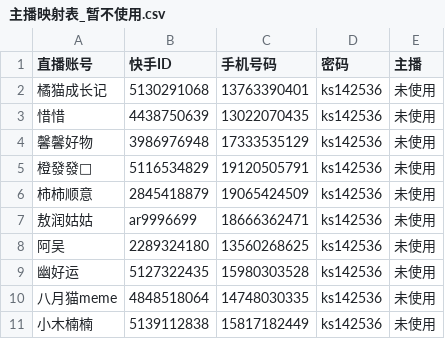
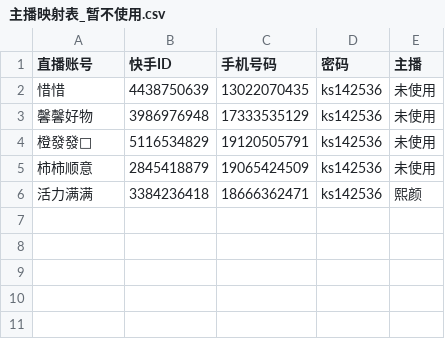
Before and after one commit to abc287228558-dot/EditFeiShuDoc, a CSV file: 主播映射表_暂不使用.csv, drawn as a sheet.

```diff
--- a/主播映射表_暂不使用.csv
+++ b/主播映射表_暂不使用.csv
@@ -1,3 +1,2 @@
 直播账号,快手ID,手机号码,密码,主播
-橘猫成长记,5130291068,13763390401,ks142536,未使用
 惜惜,4438750639,13022070435,ks142536,未使用
@@ -6,6 +5,2 @@
 柿柿顺意,2845418879,19065424509,ks142536,未使用
-敖润姑姑,ar9996699,18666362471,ks142536,未使用
-阿吴,2289324180,13560268625,ks142536,未使用
-幽好运,5127322435,15980303528,ks142536,未使用
-八月猫meme,4848518064,14748030335,ks142536,未使用
-小木楠楠,5139112838,15817182449,ks142536,未使用
+活力满满,3384236418,18666362471,ks142536,熙颜
```
Also changed, not shown: 主播映射表.csv.
